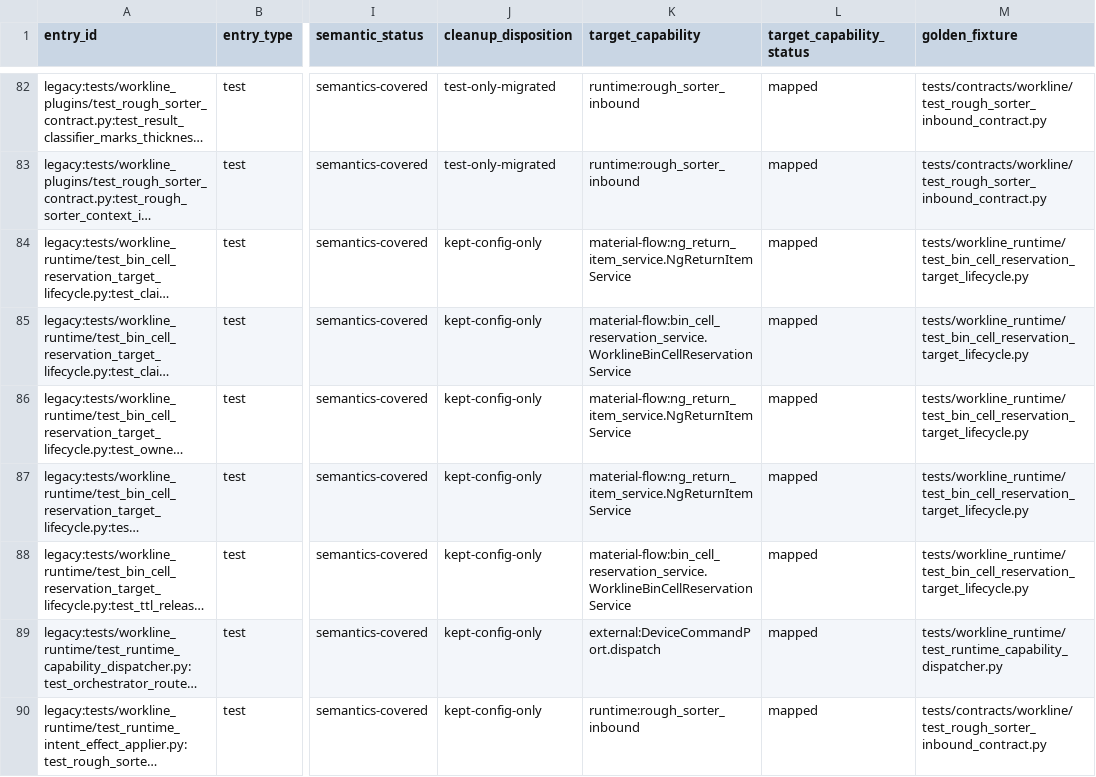
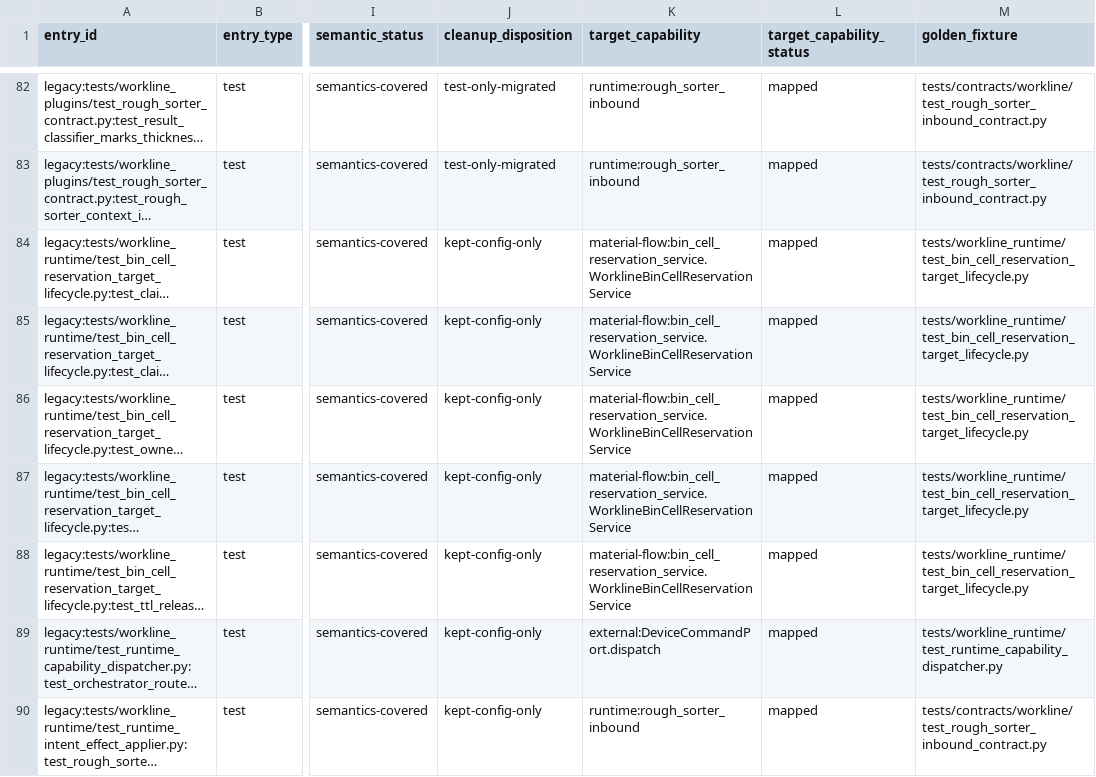
Before and after one commit to kaizhoumasha/wes_backend, a CSV file: docs/architecture/business-legacy-absence-ledger.csv, drawn as a sheet; only a part is shown, gaps mark what is left out; long unchanged cells end in …; the diff covers the shown part only; the diff names each change by its address in the sheet, - before the commit and + after, or states it on an @@ line.

```diff
--- a/docs/architecture/business-legacy-absence-ledger.csv
+++ b/docs/architecture/business-legacy-absence-ledger.csv
-K84 (target_capability): material-flow:ng_return_item_service.NgReturnItemService
+K84 (target_capability): material-flow:bin_cell_reservation_service.WorklineBinCellReservationService
-K86:K87 (target_capability): material-flow:ng_return_item_service.NgReturnItemService
+K86:K87 (target_capability): material-flow:bin_cell_reservation_service.WorklineBinCellReservationService
```
Also changed, not shown: 7 edited cells elsewhere in this file, docs/architecture/legacy-cleanup-matrix.csv, 7 other files.
